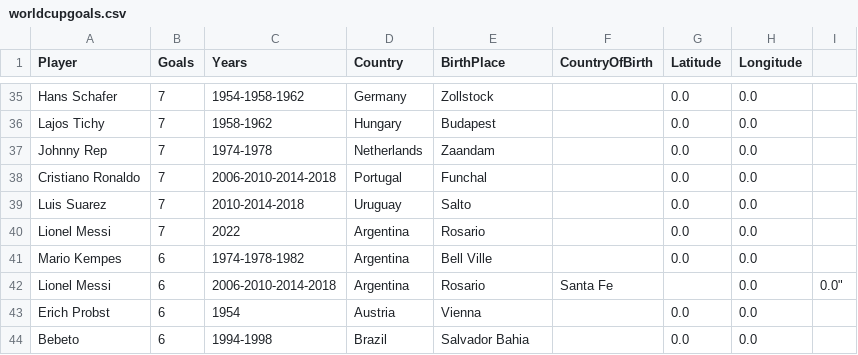
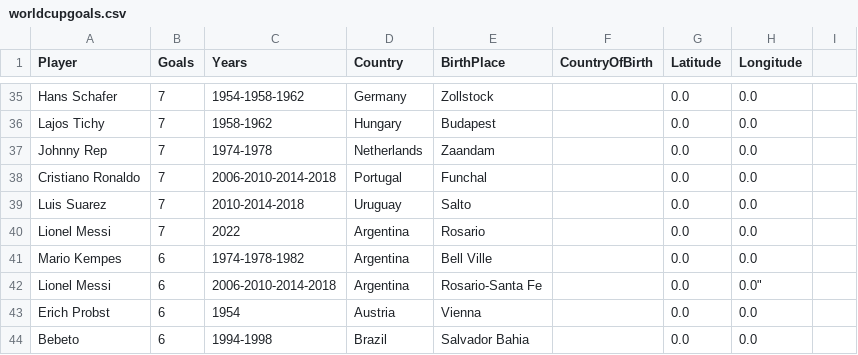
Before and after one commit to SeppeWillems13/world-cup-goal-scorers-globe, a CSV file: original_cvs/worldcupgoals.csv, drawn as a sheet; only a part is shown, gaps mark what is left out.

Commit message:
Update worldcupgoals.csv

```diff
--- a/original_cvs/worldcupgoals.csv
+++ b/original_cvs/worldcupgoals.csv
@@ -41,3 +41,3 @@ Lionel Messi,7,2022,Argentina,Rosario,,0.0,0.0
 Mario Kempes,6,1974-1978-1982,Argentina,Bell Ville,,0.0,0.0
-Lionel Messi,6,2006-2010-2014-2018,Argentina,Rosario, Santa Fe,,0.0,0.0"
+Lionel Messi,6,2006-2010-2014-2018,Argentina,Rosario-Santa Fe,,0.0,0.0"
 Erich Probst,6,1954,Austria,Vienna,,0.0,0.0
```
